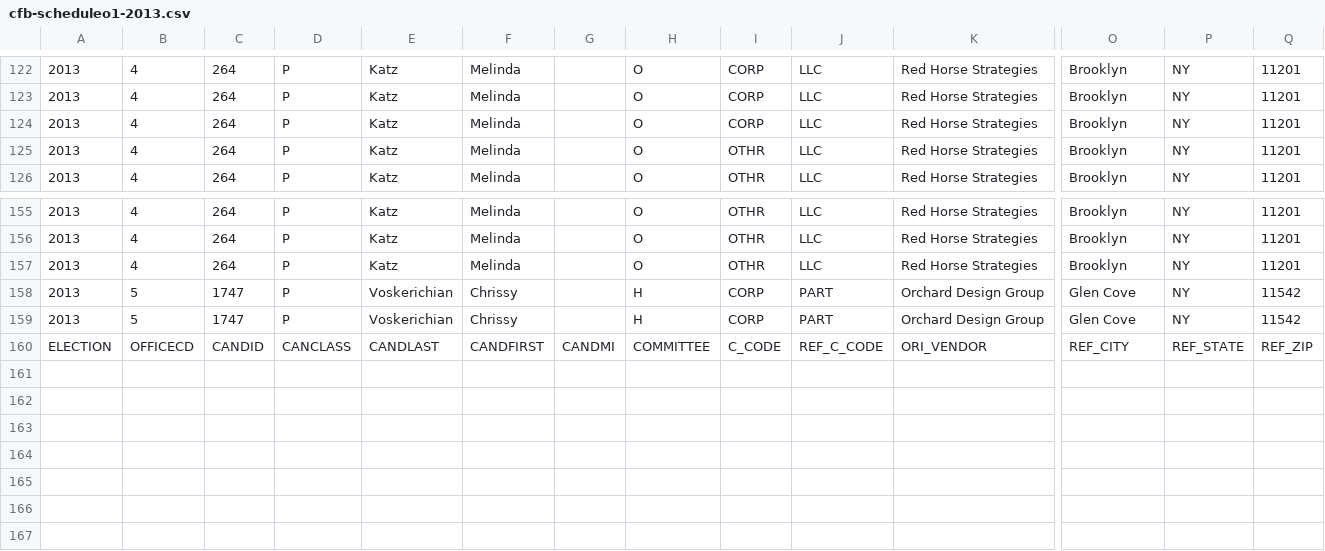
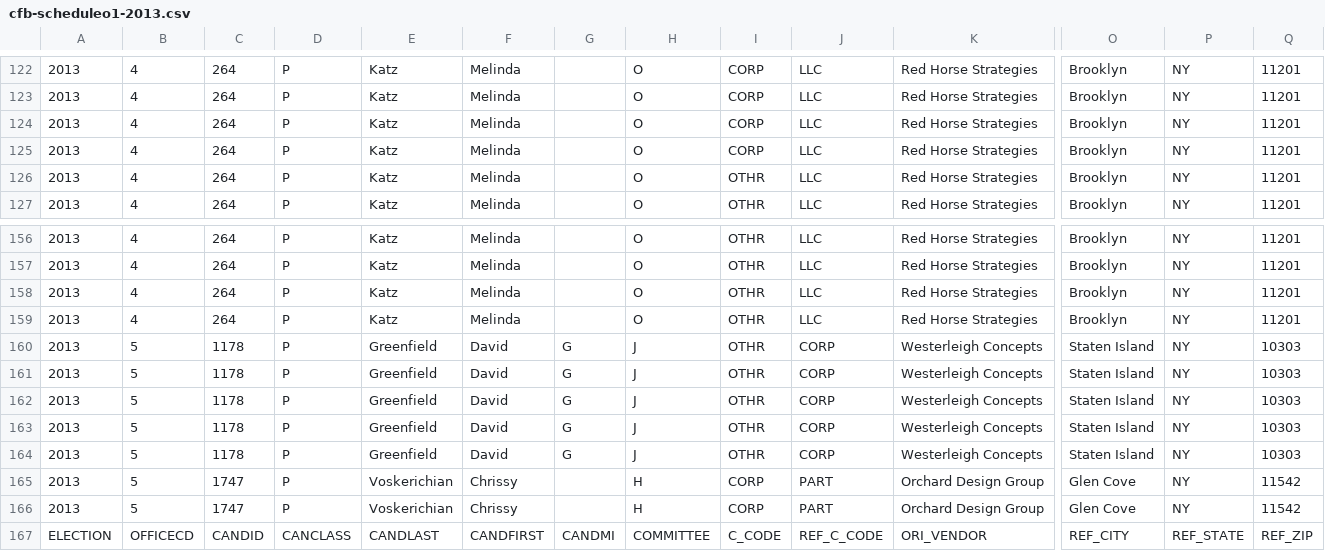
Before and after one commit to fedex1/New-York-City-Campaign-Finance-Board-Data, a CSV file: cfb-scheduleo1-2013.csv, drawn as a sheet; only a part is shown, gaps mark what is left out; rows hold the shown columns only; the diff names each change by its address in the sheet, - before the commit and + after, or states it on an @@ line.

Commit message:
update scheduleo1 20131204

```diff
--- a/cfb-scheduleo1-2013.csv
+++ b/cfb-scheduleo1-2013.csv
+row 125: 2013 | 4 | 264 | P | Katz | Melinda |  | O | CORP | LLC | Red Horse Strategies | Brooklyn | NY | 11201
+row 159: 2013 | 4 | 264 | P | Katz | Melinda |  | O | OTHR | LLC | Red Horse Strategies | Brooklyn | NY | 11201
+row 160: 2013 | 5 | 1178 | P | Greenfield | David | G | J | OTHR | CORP | Westerleigh Concepts | Staten Island | NY | 10303
+row 161: 2013 | 5 | 1178 | P | Greenfield | David | G | J | OTHR | CORP | Westerleigh Concepts | Staten Island | NY | 10303
+row 162: 2013 | 5 | 1178 | P | Greenfield | David | G | J | OTHR | CORP | Westerleigh Concepts | Staten Island | NY | 10303
+row 163: 2013 | 5 | 1178 | P | Greenfield | David | G | J | OTHR | CORP | Westerleigh Concepts | Staten Island | NY | 10303
+row 164: 2013 | 5 | 1178 | P | Greenfield | David | G | J | OTHR | CORP | Westerleigh Concepts | Staten Island | NY | 10303
```
